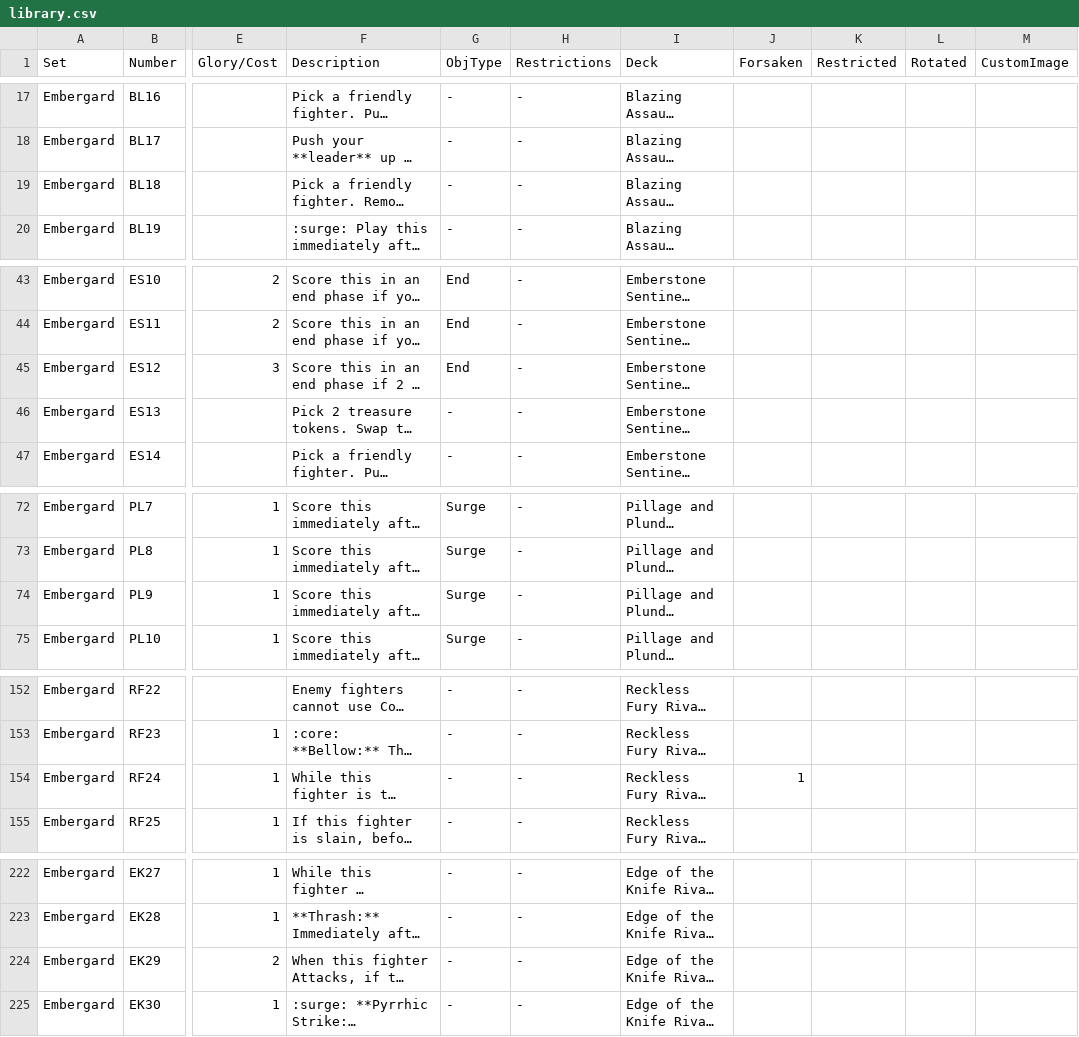
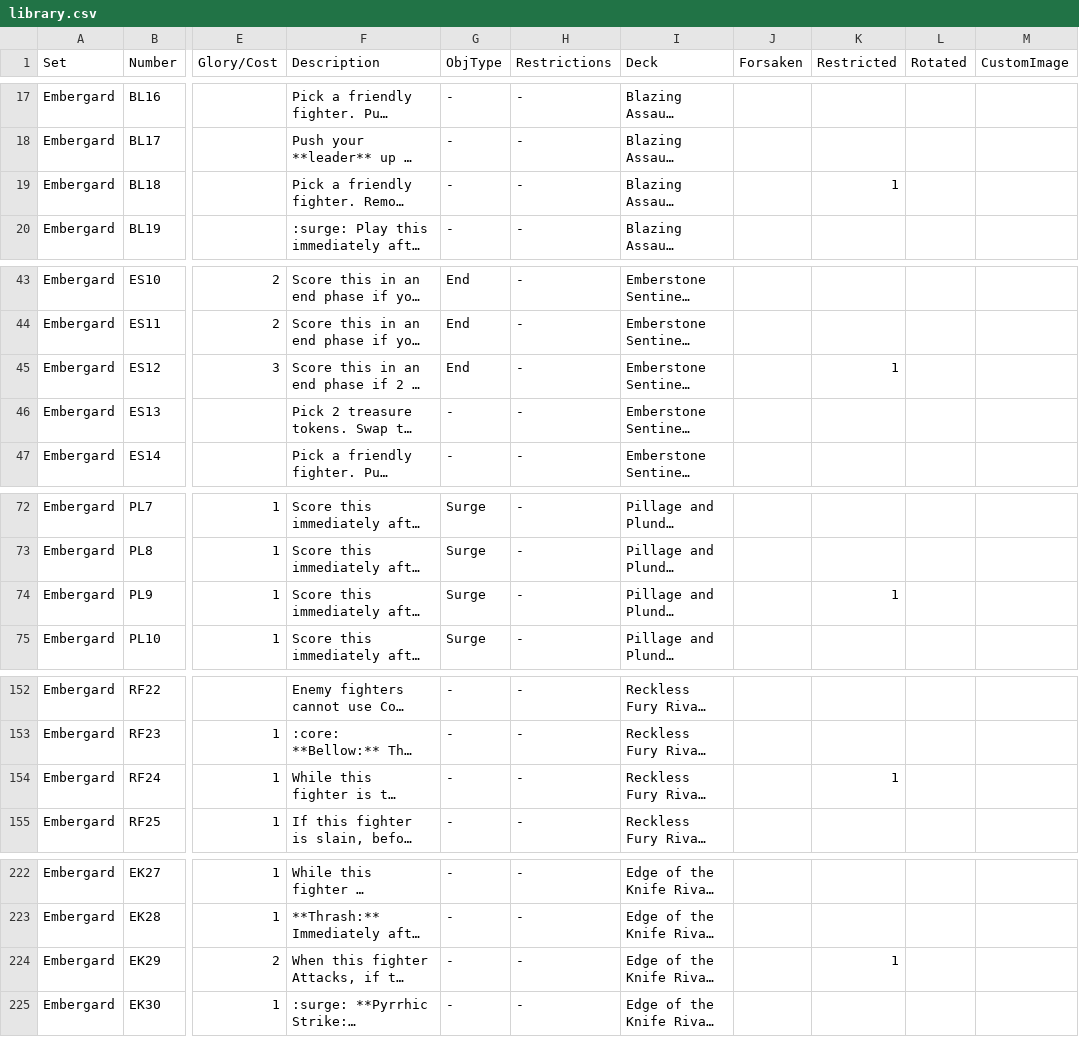
Before and after one commit to devofdisaster/embergard-card-bot, a CSV file: src/resources/library.csv, drawn as a sheet; only a part is shown, gaps mark what is left out; long unchanged cells end in …; the diff covers the shown part only; the diff names each change by its address in the sheet, - before the commit and + after, or states it on an @@ line.

Commit message:
Add 28.05 balance updates and minor improvements (#53)
- Add 28.05 balance update errata in card text (CtC plot card)
- Add restricted icon to cards where necessary
- Add surge icons to Realmstone Raiders deck cards
- Add posibility of variable glory for objectives (see Spread Havoc)

```diff
--- a/src/resources/library.csv
+++ b/src/resources/library.csv
-K19 (Restricted): (empty)
+K19 (Restricted): 1
-K45 (Restricted): (empty)
+K45 (Restricted): 1
-K74 (Restricted): (empty)
+K74 (Restricted): 1
-J154 (Forsaken): 1
+J154 (Forsaken): (empty)
-K154 (Restricted): (empty)
+K154 (Restricted): 1
-K224 (Restricted): (empty)
+K224 (Restricted): 1
```
Also changed, not shown: 18 edited cells elsewhere in this file, 1 other file.
